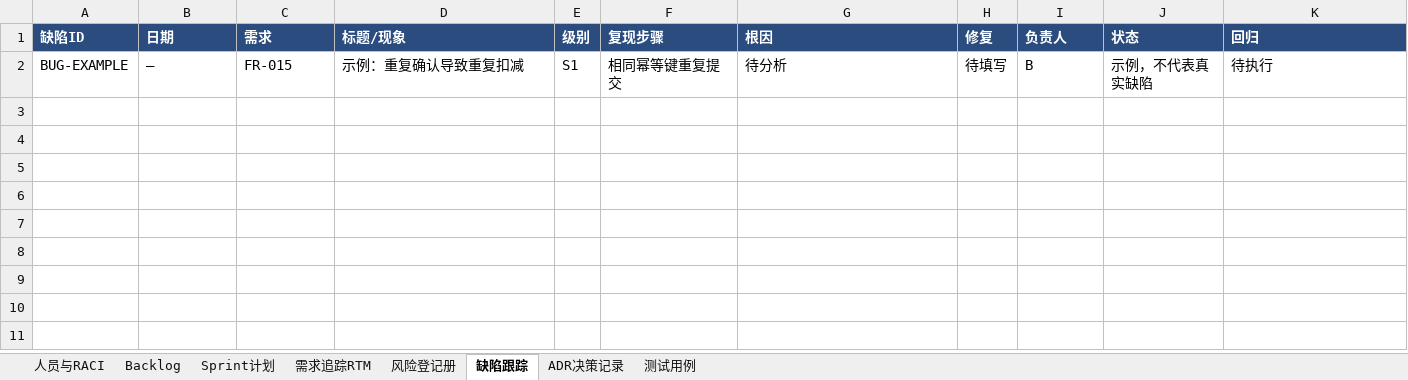
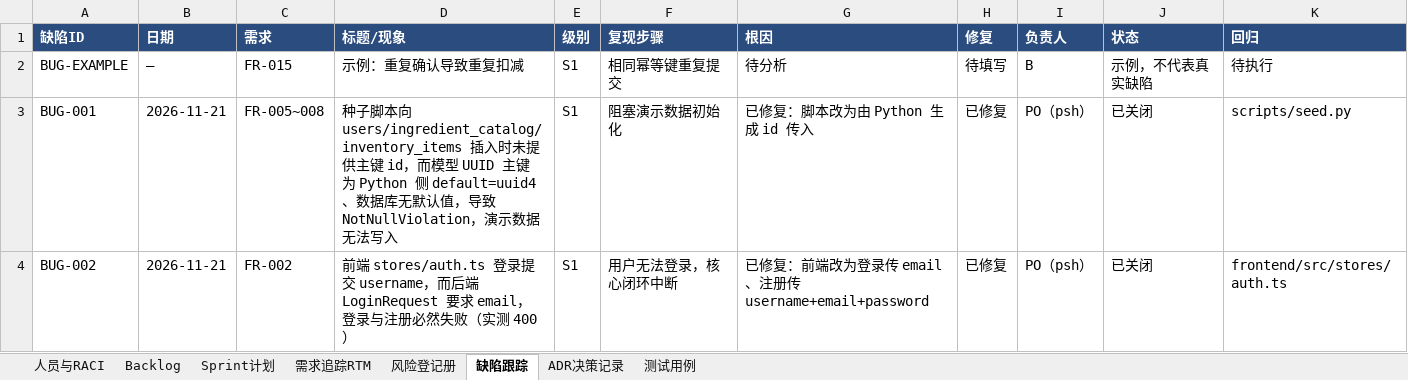
Before and after one commit to 537-tuzi/PantryPilot, an Excel workbook: 10_工程管理台账.xlsx, sheet 缺陷跟踪, drawn as a sheet; values as stored, in another font and other column widths than the file's, no borders; the diff names each change by its address in the sheet, - before the commit and + after, or states it on an @@ line.

```diff
--- a/10_工程管理台账.xlsx (sheet 缺陷跟踪)
+++ b/10_工程管理台账.xlsx (sheet 缺陷跟踪)
+row 3: BUG-001 | 2026-11-21 | FR-005~008 | 种子脚本向 users/ingredient_catalog/inventory_items 插入时未提供主键 id，而模型 UUID 主键为 Python 侧 default=uuid4、数据库无默认值，导致 NotNullViolation，演示数据无法写入 | S1 | 阻塞演示数据初始化 | 已修复：脚本改为由 Python 生成 id 传入 | 已修复 | PO（psh） | 已关闭 | scripts/seed.py
+row 4: BUG-002 | 2026-11-21 | FR-002 | 前端 stores/auth.ts 登录提交 username，而后端 LoginRequest 要求 email，登录与注册必然失败（实测 400） | S1 | 用户无法登录，核心闭环中断 | 已修复：前端改为登录传 email、注册传 username+email+password | 已修复 | PO（psh） | 已关闭 | frontend/src/stores/auth.ts
```
Also changed, not shown: sheet Backlog, sheet Sprint计划, sheet 风险登记册, 6 other files.
